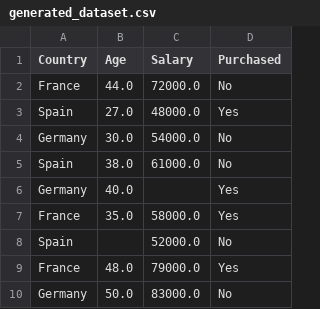
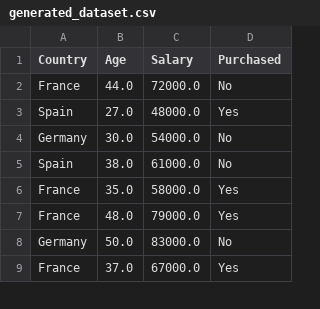
Before and after one commit to TheJena/YAPS, a CSV file: datasets/generated_dataset.csv, drawn as a sheet; only a part is shown; the shorter side is filled out with more unchanged rows; the diff names each change by its address in the sheet, - before the commit and + after, or states it on an @@ line.

Commit message:
columns impl.

```diff
--- a/datasets/generated_dataset.csv
+++ b/datasets/generated_dataset.csv
-row 6: Germany | 40.0 |  | Yes
-row 8: Spain |  | 52000.0 | No
```
Also changed, not shown: 3 other files.
